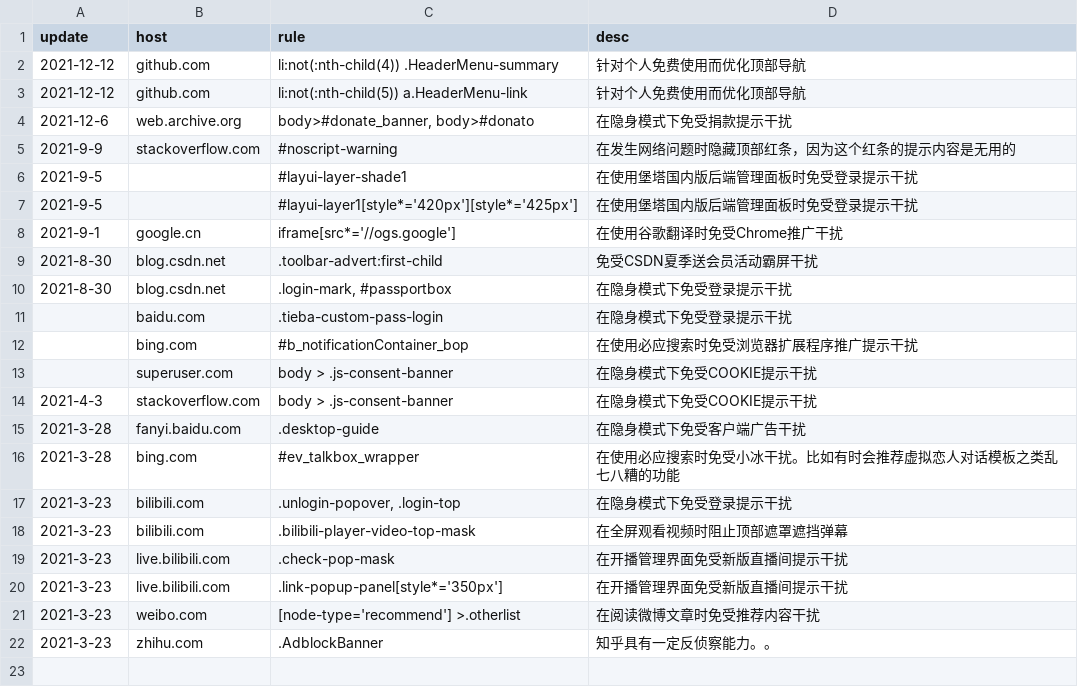
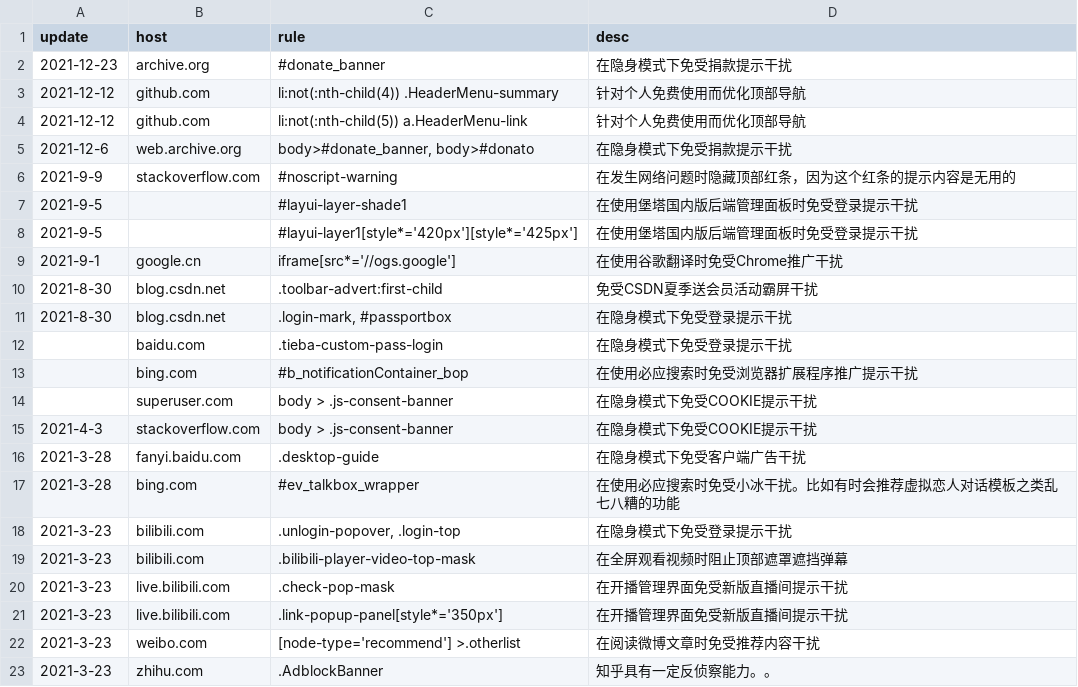
Before and after one commit to LEORChn/LEORChn.github.io, a TSV file: _data/adblockplus.tsv, drawn as a sheet.

Commit message:
ABP 规则 v11：针对隐身模式浏览 archive.org 母站进行优化
另外，还增加了版本信息等 metadata

```diff
--- a/_data/adblockplus.tsv
+++ b/_data/adblockplus.tsv
@@ -1,2 +1,3 @@
 update	host	rule	desc
+2021-12-23	archive.org	#donate_banner	在隐身模式下免受捐款提示干扰
 2021-12-12	github.com	li:not(:nth-child(4)) .HeaderMenu-summary	针对个人免费使用而优化顶部导航
```
Also changed, not shown: 1 other file.
